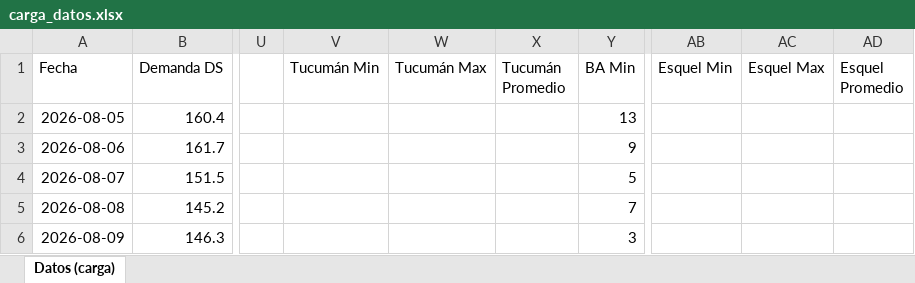
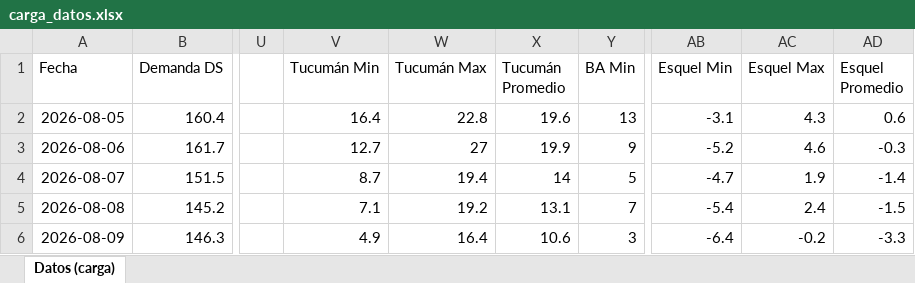
Before and after one commit to RodrigoManassero/estado-sistema-gas-rodrigo, an Excel workbook: data/carga_datos.xlsx, sheet Datos (carga), drawn as a sheet; only a part is shown, gaps mark what is left out; values as stored, in another font and other column widths than the file's, no borders; the diff covers the shown part only; the diff names each change by its address in the sheet, - before the commit and + after, or states it on an @@ line.

```diff
--- a/data/carga_datos.xlsx (sheet Datos (carga))
+++ b/data/carga_datos.xlsx (sheet Datos (carga))
-V2 (Tucumán Min): (empty)
+V2 (Tucumán Min): 16.4
-W2 (Tucumán Max): (empty)
+W2 (Tucumán Max): 22.8
-X2 (Tucumán Promedio): (empty)
+X2 (Tucumán Promedio): 19.6
-AB2 (Esquel Min): (empty)
+AB2 (Esquel Min): -3.1
-AC2 (Esquel Max): (empty)
+AC2 (Esquel Max): 4.3
-AD2 (Esquel Promedio): (empty)
+AD2 (Esquel Promedio): 0.6
-V3 (Tucumán Min): (empty)
+V3 (Tucumán Min): 12.7
-W3 (Tucumán Max): (empty)
+W3 (Tucumán Max): 27
-X3 (Tucumán Promedio): (empty)
+X3 (Tucumán Promedio): 19.9
-AB3 (Esquel Min): (empty)
+AB3 (Esquel Min): -5.2
-AC3 (Esquel Max): (empty)
+AC3 (Esquel Max): 4.6
-AD3 (Esquel Promedio): (empty)
+AD3 (Esquel Promedio): -0.3
-V4 (Tucumán Min): (empty)
+V4 (Tucumán Min): 8.7
-W4 (Tucumán Max): (empty)
+W4 (Tucumán Max): 19.4
-X4 (Tucumán Promedio): (empty)
+X4 (Tucumán Promedio): 14
-AB4 (Esquel Min): (empty)
+AB4 (Esquel Min): -4.7
-AC4 (Esquel Max): (empty)
+AC4 (Esquel Max): 1.9
-AD4 (Esquel Promedio): (empty)
+AD4 (Esquel Promedio): -1.4
-V5 (Tucumán Min): (empty)
+V5 (Tucumán Min): 7.1
-W5 (Tucumán Max): (empty)
+W5 (Tucumán Max): 19.2
-X5 (Tucumán Promedio): (empty)
+X5 (Tucumán Promedio): 13.1
-AB5 (Esquel Min): (empty)
+AB5 (Esquel Min): -5.4
-AC5 (Esquel Max): (empty)
+AC5 (Esquel Max): 2.4
-AD5 (Esquel Promedio): (empty)
+AD5 (Esquel Promedio): -1.5
-V6 (Tucumán Min): (empty)
+V6 (Tucumán Min): 4.9
-W6 (Tucumán Max): (empty)
+W6 (Tucumán Max): 16.4
-X6 (Tucumán Promedio): (empty)
+X6 (Tucumán Promedio): 10.6
-AB6 (Esquel Min): (empty)
+AB6 (Esquel Min): -6.4
-AC6 (Esquel Max): (empty)
+AC6 (Esquel Max): -0.2
-AD6 (Esquel Promedio): (empty)
+AD6 (Esquel Promedio): -3.3
```
Also changed, not shown: 291 edited cells elsewhere in this sheet, 29 other files.
